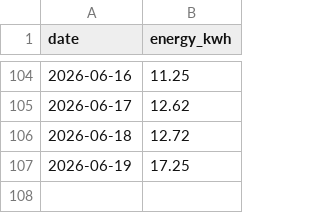
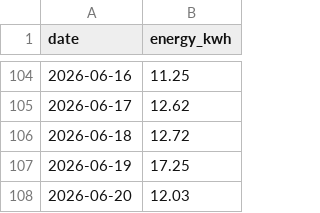
Before and after one commit to eggplantbren/Solar, a CSV file: solar.csv, drawn as a sheet; only a part is shown, gaps mark what is left out; the diff names each change by its address in the sheet, - before the commit and + after, or states it on an @@ line.

Commit message:
Data point

```diff
--- a/solar.csv
+++ b/solar.csv
+row 108: 2026-06-20 | 12.03
```
